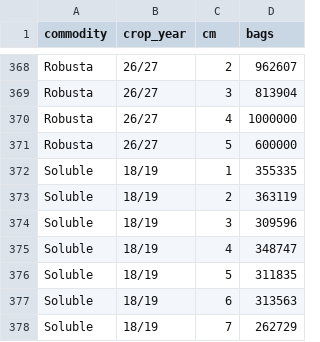
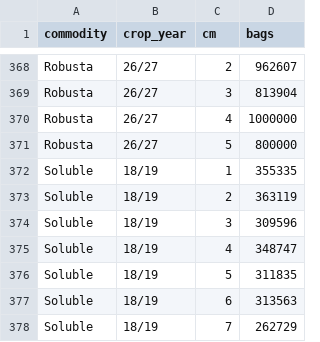
Before and after one commit to virataryaa/Daily-Cecafe, a CSV file: Database/cecafe_exports.csv, drawn as a sheet; only a part is shown, gaps mark what is left out.

Commit message:
Monthly exports | 1 change(s)
Robusta Nov 2026: 600,000 -> 800,000

```diff
--- a/Database/cecafe_exports.csv
+++ b/Database/cecafe_exports.csv
@@ -370,3 +370,3 @@ Robusta,26/27,3,813904
 Robusta,26/27,4,1000000
-Robusta,26/27,5,600000
+Robusta,26/27,5,800000
 Soluble,18/19,1,355335
```
